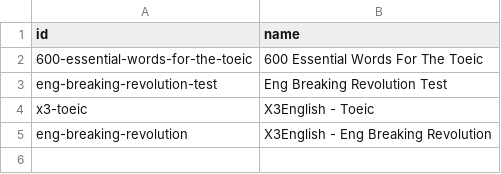
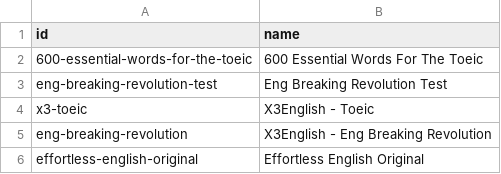
Before and after one commit to zorotstudio/eg-data, a CSV file: topics.csv, drawn as a sheet.

Commit message:
add effortless english

```diff
--- a/topics.csv
+++ b/topics.csv
@@ -5 +5,2 @@ x3-toeic,X3English - Toeic
 eng-breaking-revolution,X3English - Eng Breaking Revolution
+effortless-english-original,Effortless English Original
```
Also changed, not shown: 6 other files.
